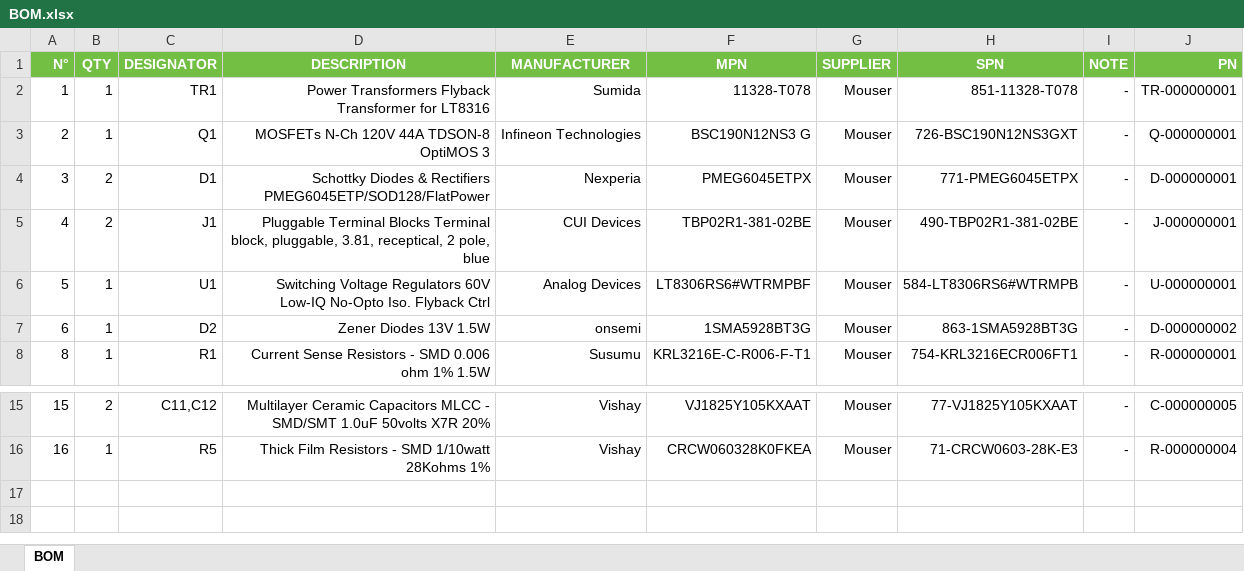
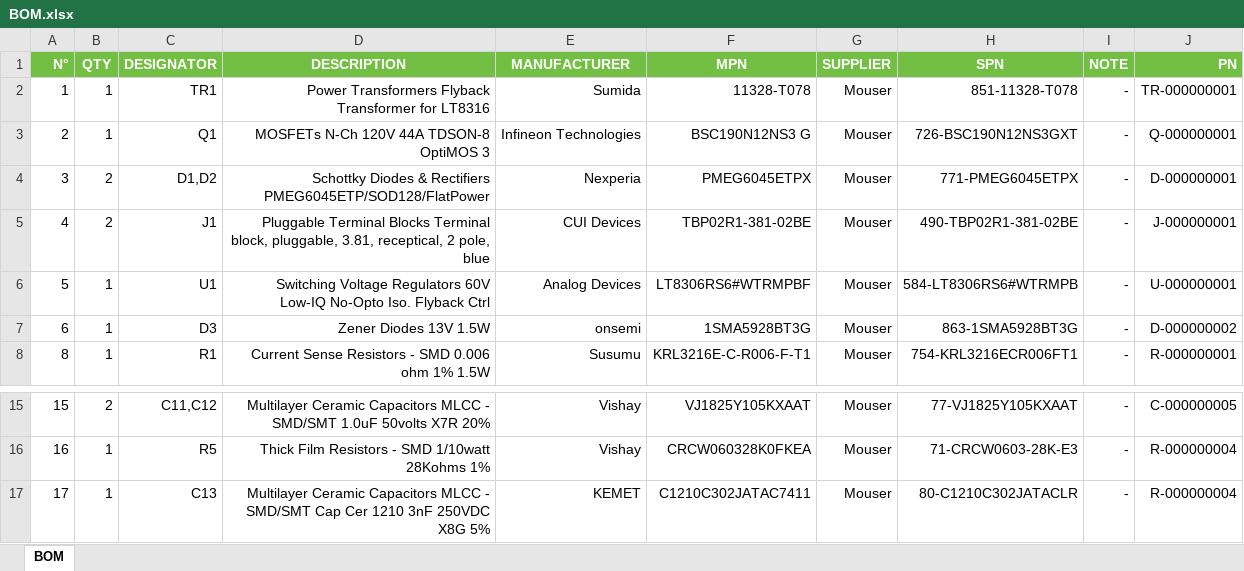
Before and after one commit to Gueni/Flyback-Converter-Mosfet_model, an Excel workbook: 0011 Schematic Capture/BOM.xlsx, sheet BOM, drawn as a sheet; only a part is shown, gaps mark what is left out; values as stored, in another font and other column widths than the file's, no borders; the diff names each change by its address in the sheet, - before the commit and + after, or states it on an @@ line.

Commit message:
schematic update

```diff
--- a/0011 Schematic Capture/BOM.xlsx (sheet BOM)
+++ b/0011 Schematic Capture/BOM.xlsx (sheet BOM)
-C4 (DESIGNATOR): D1
+C4 (DESIGNATOR): D1,D2
-C7 (DESIGNATOR): D2
+C7 (DESIGNATOR): D3
+row 17: 17 | 1 | C13 | Multilayer Ceramic Capacitors MLCC - SMD/SMT Cap Cer 1210 3nF 250VDC X8G 5% | KEMET | C1210C302JATAC7411 | Mouser | 80-C1210C302JATACLR | - | R-000000004
```
Also changed, not shown: 4 other files.
